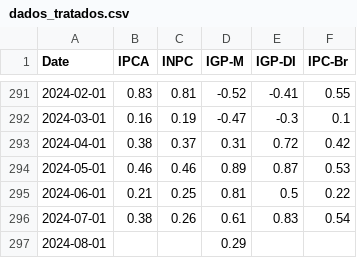
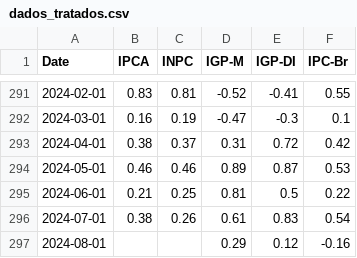
Before and after one commit to Vergiel-a/automatizacao, a CSV file: dados_tratados.csv, drawn as a sheet; only a part is shown, gaps mark what is left out.

```diff
--- a/dados_tratados.csv
+++ b/dados_tratados.csv
@@ -296,2 +296,2 @@ Date,IPCA,INPC,IGP-M,IGP-DI,IPC-Br
 2024-07-01,0.38,0.26,0.61,0.83,0.54
-2024-08-01,,,0.29,,
+2024-08-01,,,0.29,0.12,-0.16
```
